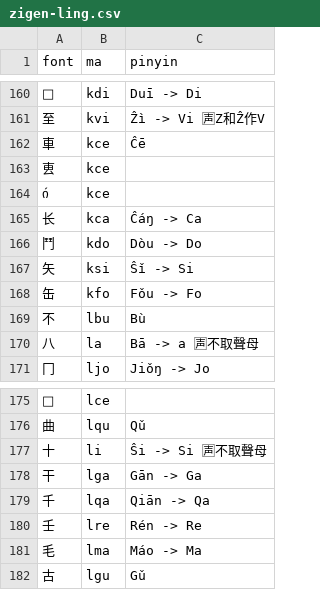
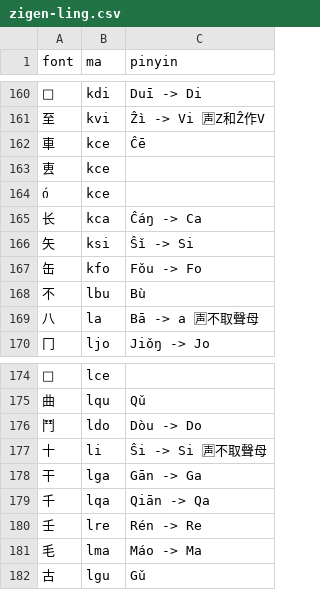
Before and after one commit to forfudan/yu, a CSV file: src/public/zigen-ling.csv, drawn as a sheet; only a part is shown, gaps mark what is left out; removed rows and columns are numbered as before the commit, all else as after; the diff names each change by its address in the sheet, - before the commit and + after, or states it on an @@ line.

```diff
--- a/src/public/zigen-ling.csv
+++ b/src/public/zigen-ling.csv
-row 166: 鬥 | kdo | Dòu -> Do
+row 176: 鬥 | ldo | Dòu -> Do
```
Also changed, not shown: 2 other files.
